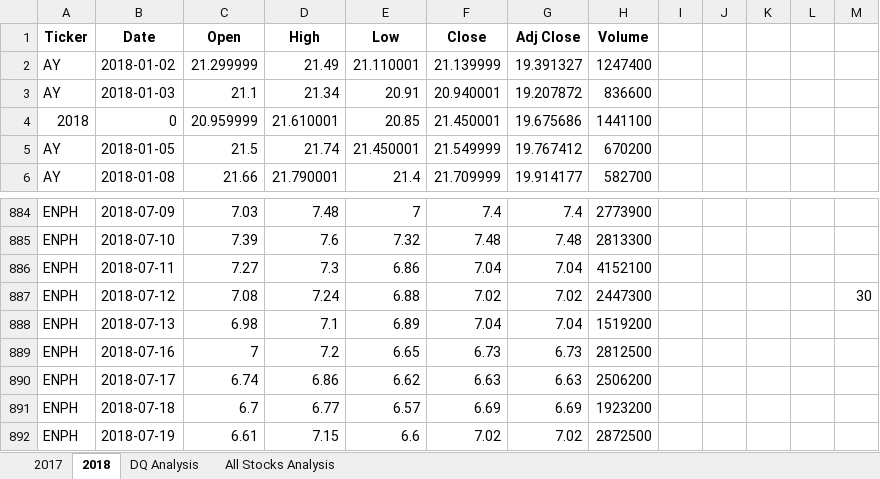
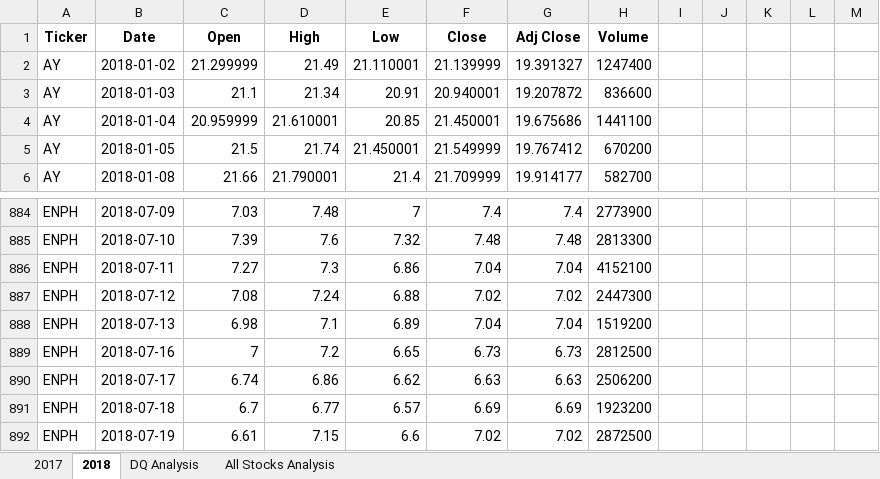
Before and after one commit to Brentnol/stock-analysis, an Excel workbook: green_stocks.xlsm, sheet 2018, drawn as a sheet; only a part is shown, gaps mark what is left out; values as stored, in another font and other column widths than the file's, no borders; the diff names each change by its address in the sheet, - before the commit and + after, or states it on an @@ line.

```diff
--- a/green_stocks.xlsm (sheet 2018)
+++ b/green_stocks.xlsm (sheet 2018)
-A4 (Ticker): 2018
+A4 (Ticker): AY
-B4 (Date): 0
+B4 (Date): 2018-01-04
-M887: 30
+M887: (empty)
```
Also changed, not shown: sheet All Stocks Analysis.
